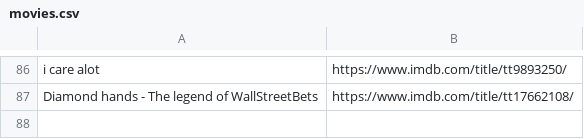
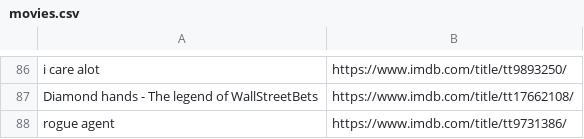
Before and after one commit to kusti420/420recommendations, a CSV file: kusti420recommendations/movies.csv, drawn as a sheet; only a part is shown, gaps mark what is left out; the diff names each change by its address in the sheet, - before the commit and + after, or states it on an @@ line.

Commit message:
added a movie to the list

```diff
--- a/kusti420recommendations/movies.csv
+++ b/kusti420recommendations/movies.csv
+row 88: rogue agent | https://www.imdb.com/title/tt9731386/
```
